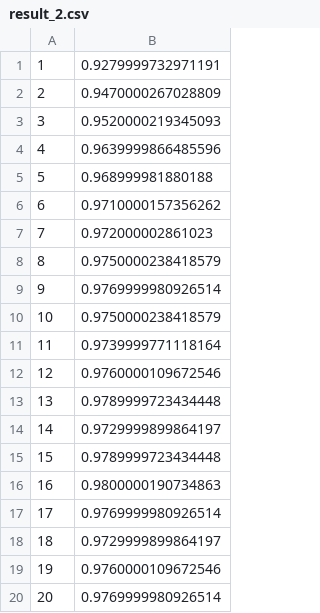
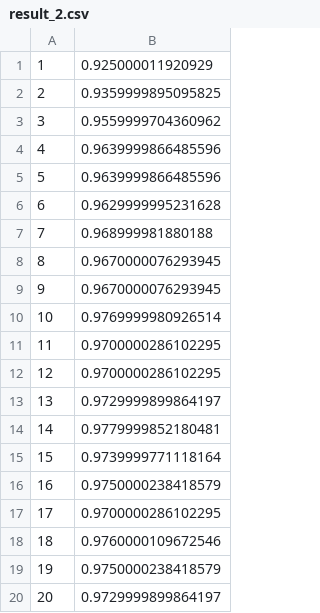
Before and after one commit to thiago-tsms/UFES-programacao-paralela, a CSV file: Trabalho I/results/result_2.csv, drawn as a sheet.

```diff
--- a/Trabalho I/results/result_2.csv
+++ b/Trabalho I/results/result_2.csv
@@ -1,20 +1,20 @@
-1;0.9279999732971191
-2;0.9470000267028809
-3;0.9520000219345093
+1;0.925000011920929
+2;0.9359999895095825
+3;0.9559999704360962
 4;0.9639999866485596
-5;0.968999981880188
-6;0.9710000157356262
-7;0.972000002861023
-8;0.9750000238418579
-9;0.9769999980926514
-10;0.9750000238418579
-11;0.9739999771118164
-12;0.9760000109672546
-13;0.9789999723434448
-14;0.9729999899864197
-15;0.9789999723434448
-16;0.9800000190734863
-17;0.9769999980926514
-18;0.9729999899864197
-19;0.9760000109672546
-20;0.9769999980926514
+5;0.9639999866485596
+6;0.9629999995231628
+7;0.968999981880188
+8;0.9670000076293945
+9;0.9670000076293945
+10;0.9769999980926514
+11;0.9700000286102295
+12;0.9700000286102295
+13;0.9729999899864197
+14;0.9779999852180481
+15;0.9739999771118164
+16;0.9750000238418579
+17;0.9700000286102295
+18;0.9760000109672546
+19;0.9750000238418579
+20;0.9729999899864197
```
Also changed, not shown: Trabalho I/results/result_10.csv, Trabalho I/results/result_4.csv, 6 other files.
